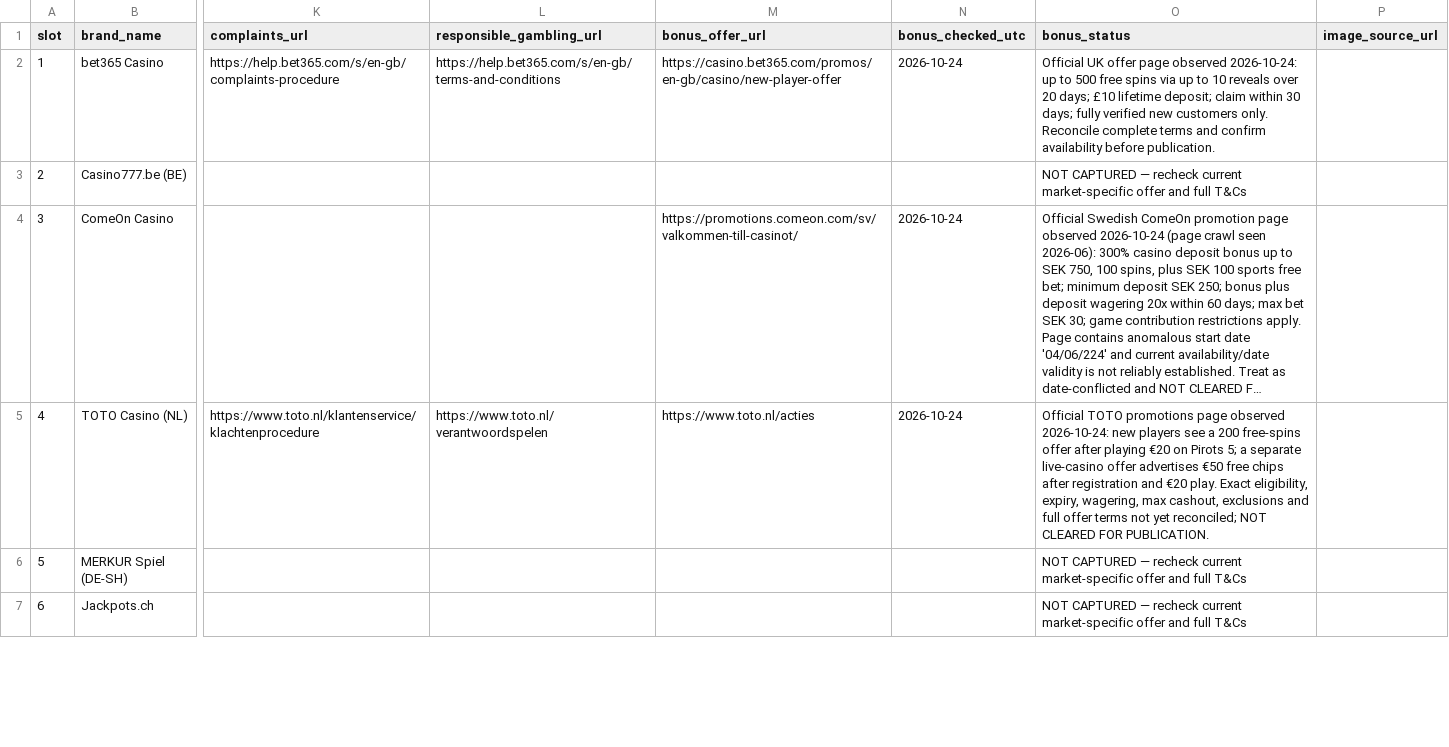
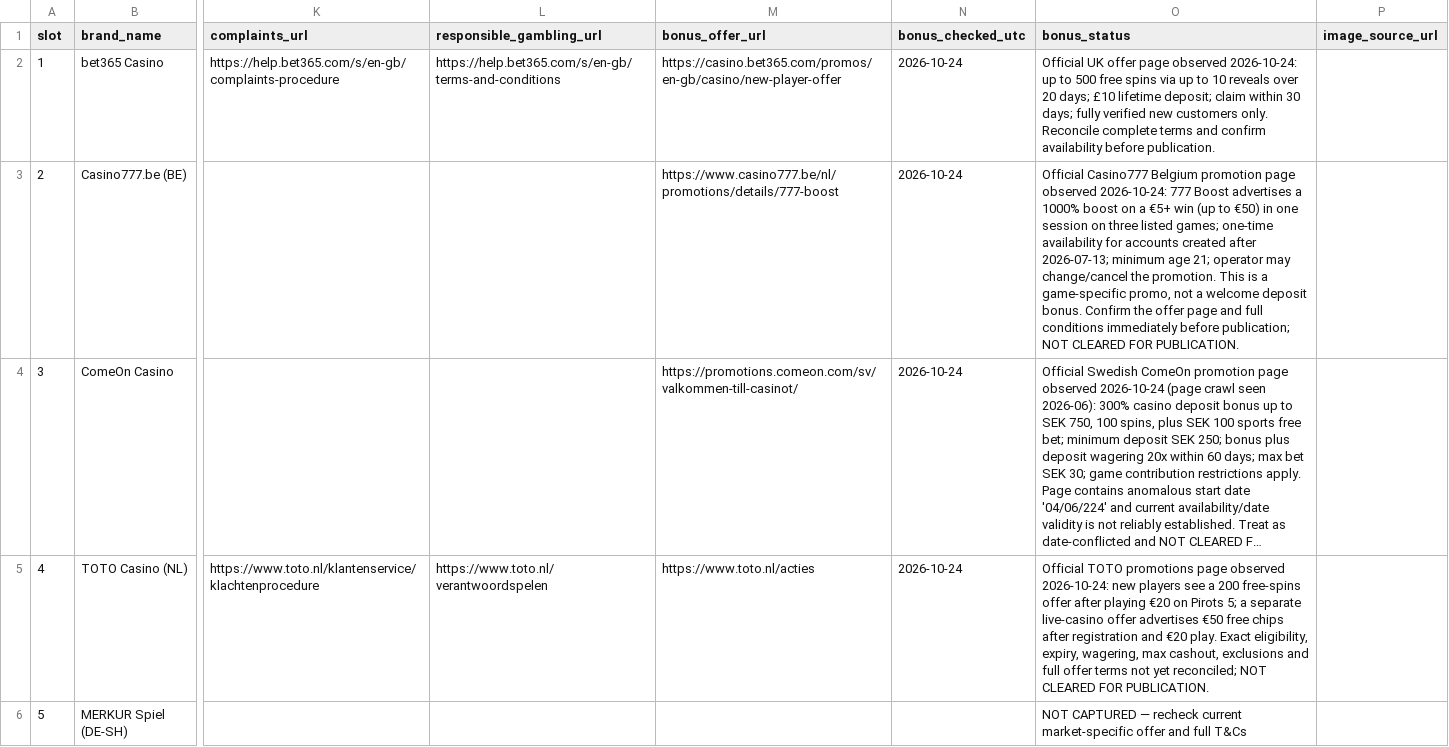
Before and after one commit to beincasinos-Brand/Beincasinos, a CSV file: docs/targets/100-brand-review-production-ledger-2026-10-24.csv, drawn as a sheet; only a part is shown, gaps mark what is left out; the shorter side is filled out with more unchanged rows; long unchanged cells end in …; the diff names each change by its address in the sheet, - before the commit and + after, or states it on an @@ line.

Commit message:
Capture official Casino777 Belgium promotion with clear offer classification

```diff
--- a/docs/targets/100-brand-review-production-ledger-2026-10-24.csv
+++ b/docs/targets/100-brand-review-production-ledger-2026-10-24.csv
-M3 (bonus_offer_url): (empty)
+M3 (bonus_offer_url): https://www.casino777.be/nl/promotions/details/777-boost
-N3 (bonus_checked_utc): (empty)
+N3 (bonus_checked_utc): 2026-10-24
-O3 (bonus_status): NOT CAPTURED — recheck current market-specific offer and full T&Cs
+O3 (bonus_status): Official Casino777 Belgium promotion page observed 2026-10-24: 777 Boost advertises a 1000% boost on a €5+ win (up to €50) in one session on three listed games; one-time availability for accounts created after 2026-07-13; minimum age 21; operator may change/cancel the promotion. This is a game-specific promo, not a welcome deposit bonus. Confirm the offer page and full conditions immediately before publication; NOT CLEARED FOR PUBLICATION.
```
